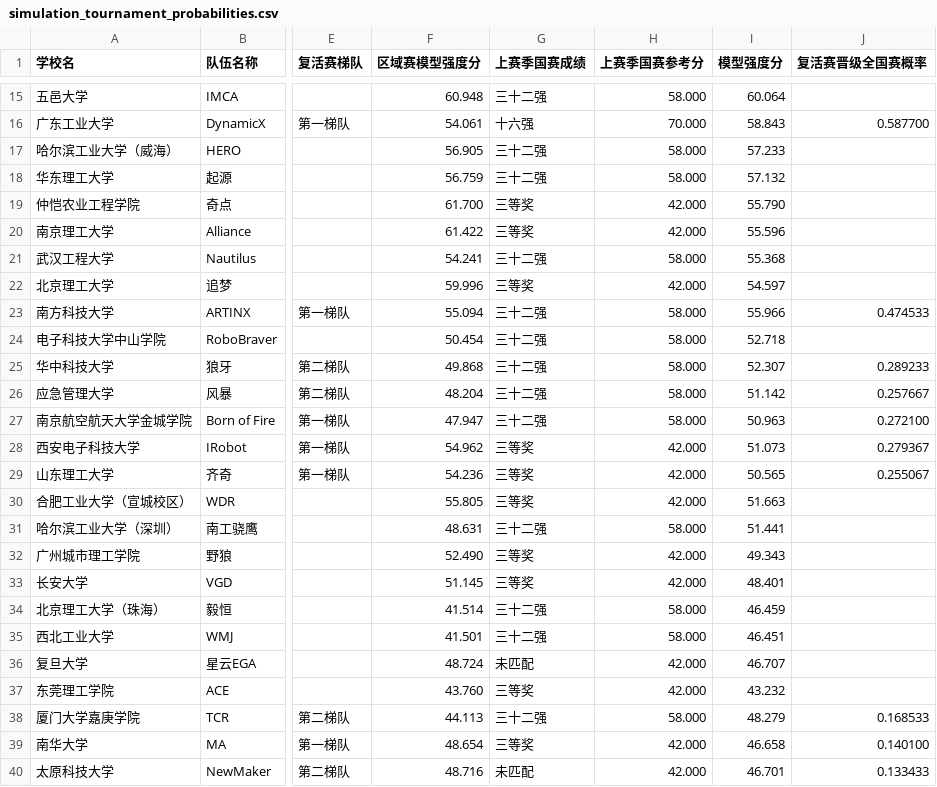
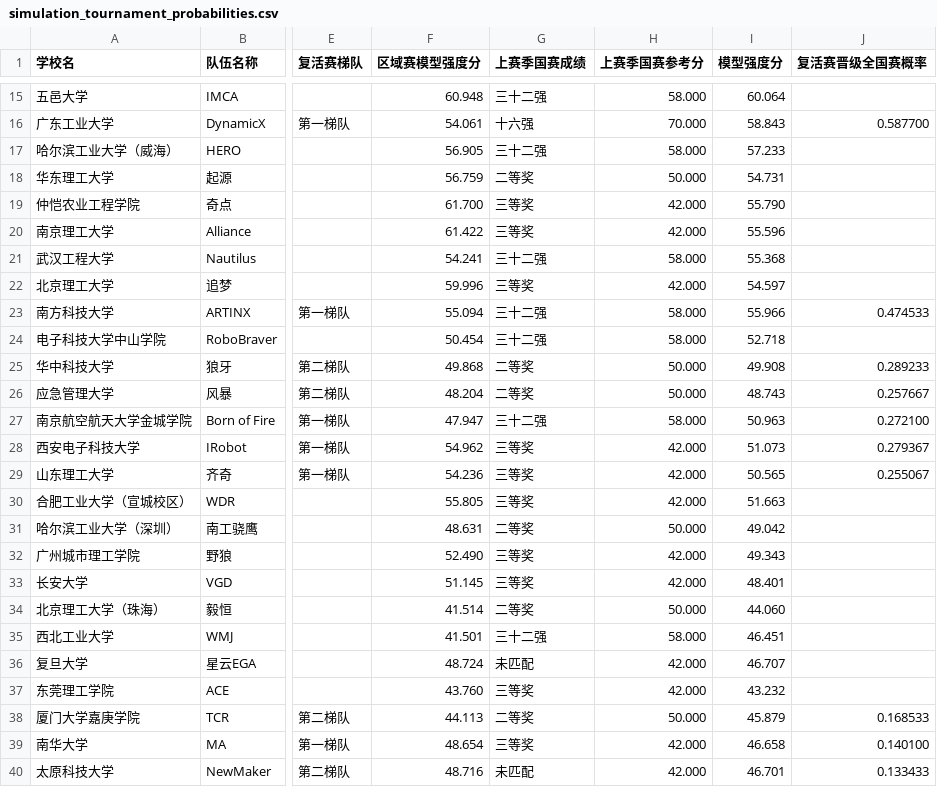
Before and after one commit to Liamcrs/rmuc_2026_region_dataset_visual, a CSV file: data/simulation_tournament_probabilities.csv, drawn as a sheet; only a part is shown, gaps mark what is left out; the diff names each change by its address in the sheet, - before the commit and + after, or states it on an @@ line.

```diff
--- a/data/simulation_tournament_probabilities.csv
+++ b/data/simulation_tournament_probabilities.csv
-G18 (上赛季国赛成绩): 三十二强
+G18 (上赛季国赛成绩): 二等奖
-H18 (上赛季国赛参考分): 58.000
+H18 (上赛季国赛参考分): 50.000
-I18 (模型强度分): 57.132
+I18 (模型强度分): 54.731
-G25:G26 (上赛季国赛成绩): 三十二强
+G25:G26 (上赛季国赛成绩): 二等奖
-H25:H26 (上赛季国赛参考分): 58.000
+H25:H26 (上赛季国赛参考分): 50.000
-I25 (模型强度分): 52.307
+I25 (模型强度分): 49.908
-I26 (模型强度分): 51.142
+I26 (模型强度分): 48.743
-G31 (上赛季国赛成绩): 三十二强
+G31 (上赛季国赛成绩): 二等奖
-H31 (上赛季国赛参考分): 58.000
+H31 (上赛季国赛参考分): 50.000
-I31 (模型强度分): 51.441
+I31 (模型强度分): 49.042
-G34 (上赛季国赛成绩): 三十二强
+G34 (上赛季国赛成绩): 二等奖
-H34 (上赛季国赛参考分): 58.000
+H34 (上赛季国赛参考分): 50.000
-I34 (模型强度分): 46.459
+I34 (模型强度分): 44.060
-G38 (上赛季国赛成绩): 三十二强
+G38 (上赛季国赛成绩): 二等奖
-H38 (上赛季国赛参考分): 58.000
+H38 (上赛季国赛参考分): 50.000
-I38 (模型强度分): 48.279
+I38 (模型强度分): 45.879
```
Also changed, not shown: data/previous_season_national_results.csv, 2 other files.
